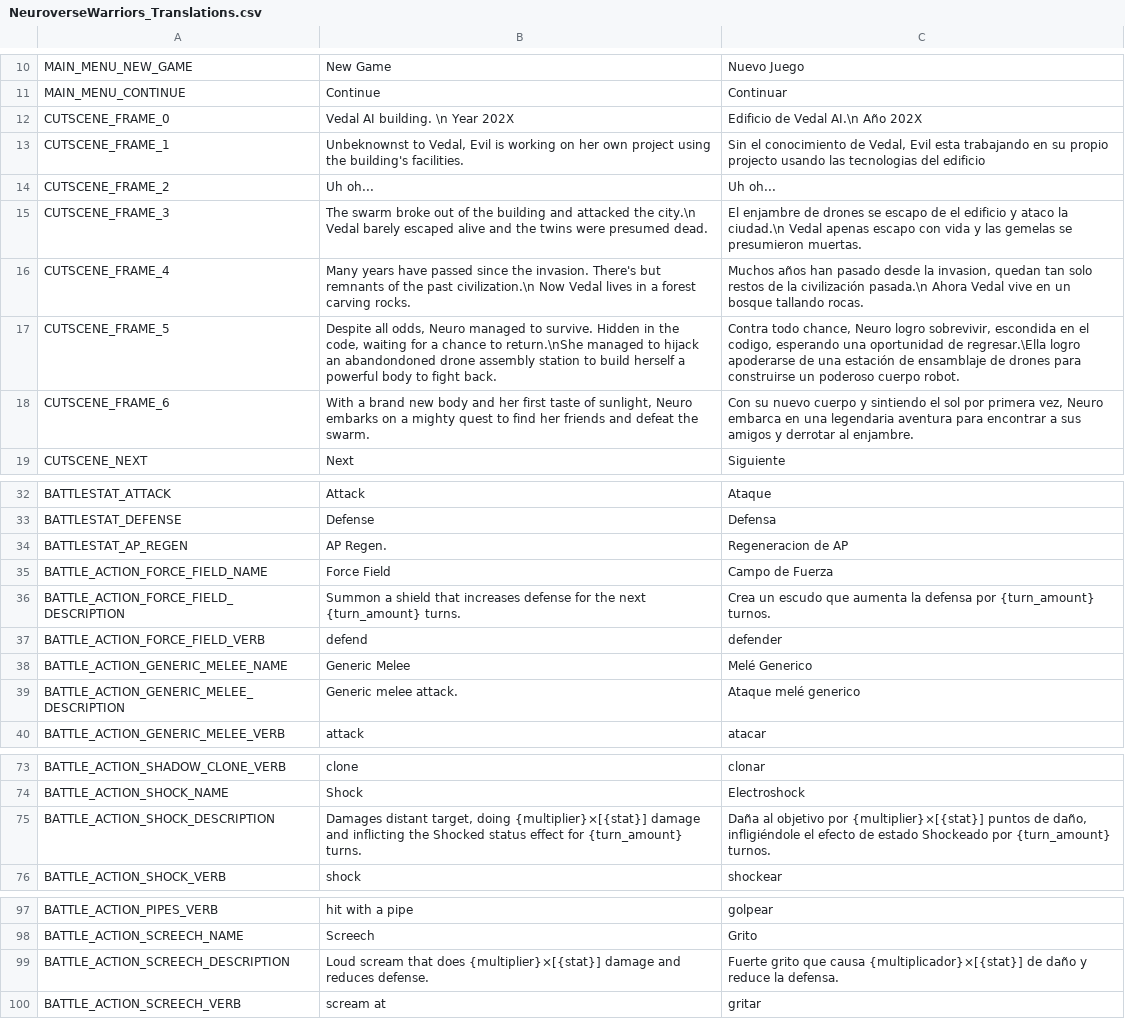
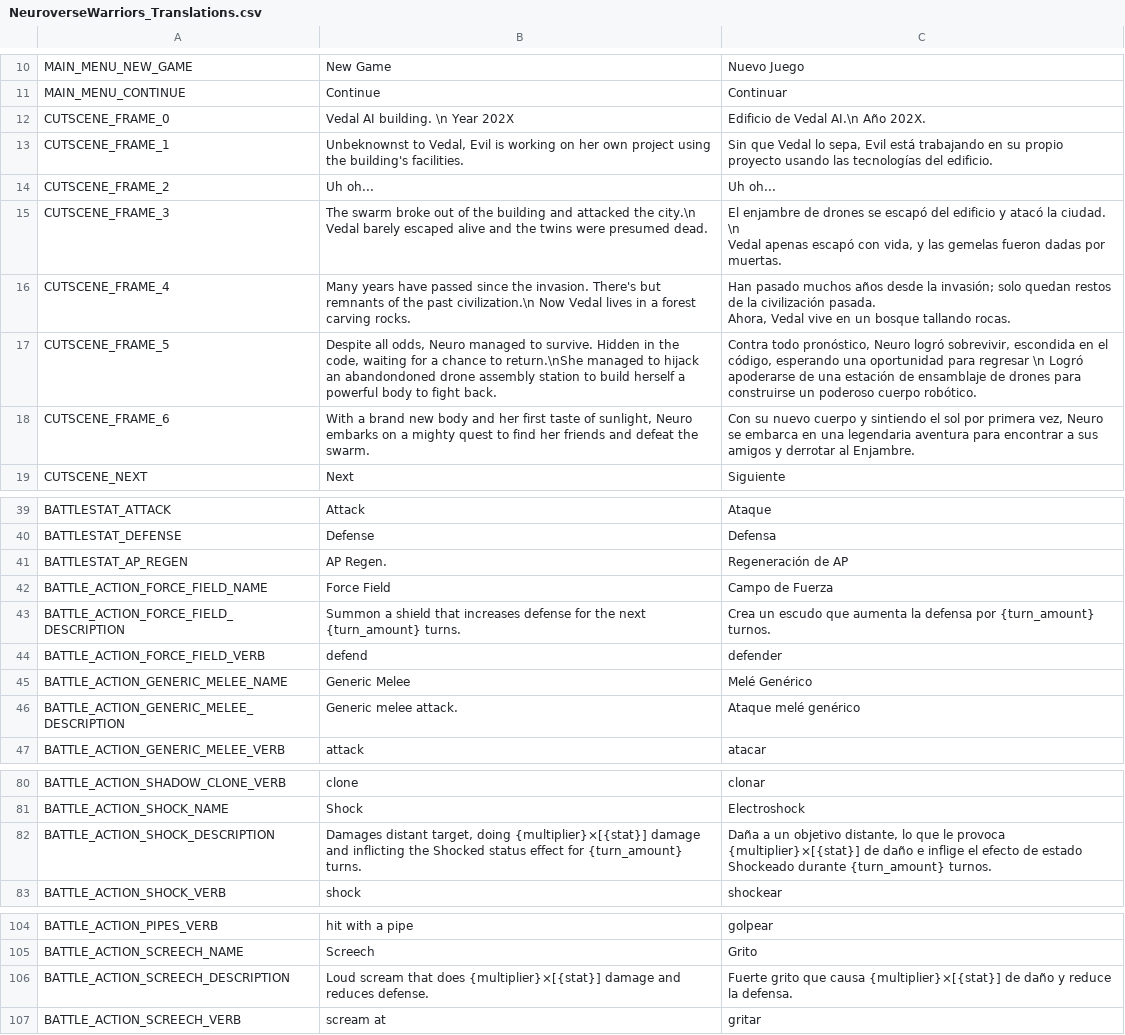
Before and after one commit to FeliciaPino/NeuroWarriors, a CSV file: translations/NeuroverseWarriors_Translations.csv, drawn as a sheet; only a part is shown, gaps mark what is left out; the diff covers the shown part only.

```diff
--- a/translations/NeuroverseWarriors_Translations.csv
+++ b/translations/NeuroverseWarriors_Translations.csv
@@ -11,9 +11,11 @@ MAIN_MENU_NEW_GAME,New Game,Nuevo Juego
 MAIN_MENU_CONTINUE,Continue,Continuar
-CUTSCENE_FRAME_0,Vedal AI building. \n Year 202X,Edificio de Vedal AI.\n Año 202X
-CUTSCENE_FRAME_1,"Unbeknownst to Vedal, Evil is working on her own project using the building's facilities.","Sin el conocimiento de Vedal, Evil esta trabajando en su propio projecto usando las tecnologias del edificio"
+CUTSCENE_FRAME_0,Vedal AI building. \n Year 202X,Edificio de Vedal AI.\n Año 202X.
+CUTSCENE_FRAME_1,"Unbeknownst to Vedal, Evil is working on her own project using the building's facilities.","Sin que Vedal lo sepa, Evil está trabajando en su propio proyecto usando las tecnologías del edificio."
 CUTSCENE_FRAME_2,Uh oh...,Uh oh...
-CUTSCENE_FRAME_3,The swarm broke out of the building and attacked the city.\n Vedal barely escaped alive and the twins were presumed dead.,El enjambre de drones se escapo de el edificio y ataco la ciudad.\n Vedal apenas escapo con vida y las gemelas se presumieron muertas.
-CUTSCENE_FRAME_4,Many years have passed since the invasion. There's but remnants of the past civilization.\n Now Vedal lives in a forest carving rocks.,"Muchos años han pasado desde la invasion, quedan tan solo restos de la civilización pasada.\n Ahora Vedal vive en un bosque tallando rocas."
-CUTSCENE_FRAME_5,"Despite all odds, Neuro managed to survive. Hidden in the code, waiting for a chance to return.\nShe managed to hijack an abandondoned drone assembly station to build herself a powerful body to fight back.","Contra todo chance, Neuro logro sobrevivir, escondida en el codigo, esperando una oportunidad de regresar.\Ella logro apoderarse de una estación de ensamblaje de drones para construirse un poderoso cuerpo robot."
-CUTSCENE_FRAME_6,"With a brand new body and her first taste of sunlight, Neuro embarks on a mighty quest to find her friends and defeat the swarm.","Con su nuevo cuerpo y sintiendo el sol por primera vez, Neuro embarca en una legendaria aventura para encontrar a sus amigos y derrotar al enjambre."
+CUTSCENE_FRAME_3,The swarm broke out of the building and attacked the city.\n Vedal barely escaped alive and the twins were presumed dead.,"El enjambre de drones se escapó del edificio y atacó la ciudad. \n
+Vedal apenas escapó con vida, y las gemelas fueron dadas por muertas."
+CUTSCENE_FRAME_4,Many years have passed since the invasion. There's but remnants of the past civilization.\n Now Vedal lives in a forest carving rocks.,"Han pasado muchos años desde la invasión; solo quedan restos de la civilización pasada.
+Ahora, Vedal vive en un bosque tallando rocas."
+CUTSCENE_FRAME_5,"Despite all odds, Neuro managed to survive. Hidden in the code, waiting for a chance to return.\nShe managed to hijack an abandondoned drone assembly station to build herself a powerful body to fight back.","Contra todo pronóstico, Neuro logró sobrevivir, escondida en el código, esperando una oportunidad para regresar \n Logró apoderarse de una estación de ensamblaje de drones para construirse un poderoso cuerpo robótico."
+CUTSCENE_FRAME_6,"With a brand new body and her first taste of sunlight, Neuro embarks on a mighty quest to find her friends and defeat the swarm.","Con su nuevo cuerpo y sintiendo el sol por primera vez, Neuro se embarca en una legendaria aventura para encontrar a sus amigos y derrotar al Enjambre."
 CUTSCENE_NEXT,Next,Siguiente
@@ -33,3 +45,3 @@ BATTLESTAT_ATTACK,Attack,Ataque
 BATTLESTAT_DEFENSE,Defense,Defensa
-BATTLESTAT_AP_REGEN,AP Regen.,Regeneracion de AP
+BATTLESTAT_AP_REGEN,AP Regen.,Regeneración de AP
 BATTLE_ACTION_FORCE_FIELD_NAME,Force Field,Campo de Fuerza
@@ -37,4 +49,4 @@ BATTLE_ACTION_FORCE_FIELD_DESCRIPTION,Summon a shield that increases defense for
 BATTLE_ACTION_FORCE_FIELD_VERB,defend,defender
-BATTLE_ACTION_GENERIC_MELEE_NAME,Generic Melee,Melé Generico
-BATTLE_ACTION_GENERIC_MELEE_DESCRIPTION,Generic melee attack.,Ataque melé generico
+BATTLE_ACTION_GENERIC_MELEE_NAME,Generic Melee,Melé Genérico
+BATTLE_ACTION_GENERIC_MELEE_DESCRIPTION,Generic melee attack.,Ataque melé genérico
 BATTLE_ACTION_GENERIC_MELEE_VERB,attack,atacar
@@ -74,3 +86,3 @@ BATTLE_ACTION_SHADOW_CLONE_VERB,clone,clonar
 BATTLE_ACTION_SHOCK_NAME,Shock,Electroshock
-BATTLE_ACTION_SHOCK_DESCRIPTION,"Damages distant target, doing {multiplier}×[{stat}] damage and inflicting the Shocked status effect for {turn_amount} turns.","Daña al objetivo por {multiplier}×[{stat}] puntos de daño, infligiéndole el efecto de estado Shockeado por {turn_amount} turnos."
+BATTLE_ACTION_SHOCK_DESCRIPTION,"Damages distant target, doing {multiplier}×[{stat}] damage and inflicting the Shocked status effect for {turn_amount} turns.","Daña a un objetivo distante, lo que le provoca {multiplier}×[{stat}] de daño e inflige el efecto de estado Shockeado durante {turn_amount} turnos."
 BATTLE_ACTION_SHOCK_VERB,shock,shockear
@@ -98,3 +110,3 @@ BATTLE_ACTION_PIPES_VERB,hit with a pipe,golpear
 BATTLE_ACTION_SCREECH_NAME,Screech,Grito
-BATTLE_ACTION_SCREECH_DESCRIPTION,Loud scream that does {multiplier}×[{stat}] damage and reduces defense.,Fuerte grito que causa {multiplicador}×[{stat}] de daño y reduce la defensa.
+BATTLE_ACTION_SCREECH_DESCRIPTION,Loud scream that does {multiplier}×[{stat}] damage and reduces defense.,Fuerte grito que causa {multiplier}×[{stat}] de daño y reduce la defensa.
 BATTLE_ACTION_SCREECH_VERB,scream at,gritar
```
Also changed, not shown: 7 added rows and 18 edited cells elsewhere in this file, 12 other files.
